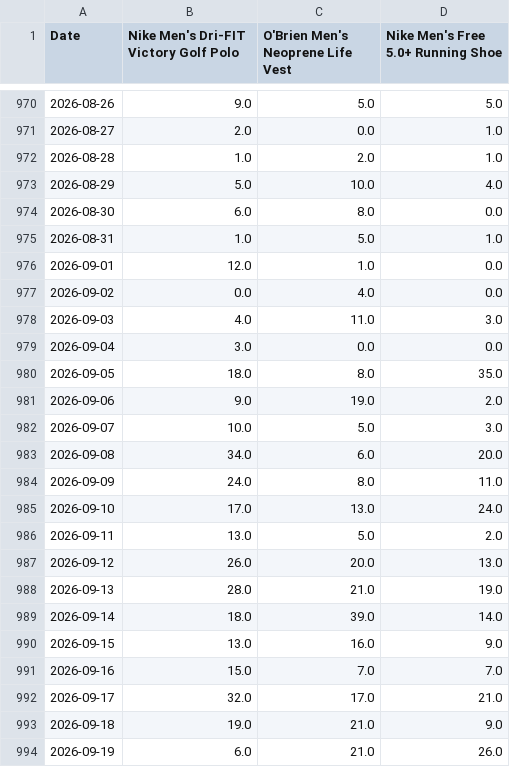
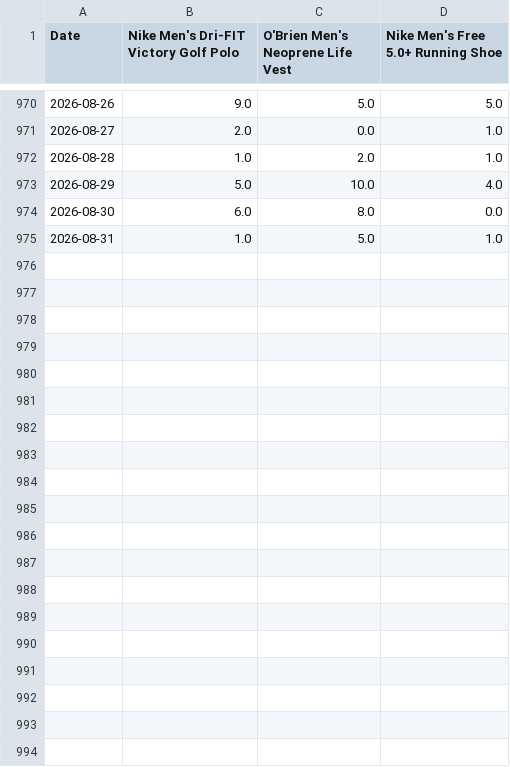
Before and after one commit to izlahfadlila/Desicion-Support-System, a CSV file: forecast_outputs/demand_history.csv, drawn as a sheet; only a part is shown, gaps mark what is left out; the diff covers the shown part only; the diff names each change by its address in the sheet, - before the commit and + after, or states it on an @@ line.

```diff
--- a/forecast_outputs/demand_history.csv
+++ b/forecast_outputs/demand_history.csv
-row 976: 2026-09-01 | 12.0 | 1.0 | 0.0
-row 977: 2026-09-02 | 0.0 | 4.0 | 0.0
-row 978: 2026-09-03 | 4.0 | 11.0 | 3.0
-row 979: 2026-09-04 | 3.0 | 0.0 | 0.0
-row 980: 2026-09-05 | 18.0 | 8.0 | 35.0
-row 981: 2026-09-06 | 9.0 | 19.0 | 2.0
-row 982: 2026-09-07 | 10.0 | 5.0 | 3.0
-row 983: 2026-09-08 | 34.0 | 6.0 | 20.0
-row 984: 2026-09-09 | 24.0 | 8.0 | 11.0
-row 985: 2026-09-10 | 17.0 | 13.0 | 24.0
-row 986: 2026-09-11 | 13.0 | 5.0 | 2.0
-row 987: 2026-09-12 | 26.0 | 20.0 | 13.0
-row 988: 2026-09-13 | 28.0 | 21.0 | 19.0
-row 989: 2026-09-14 | 18.0 | 39.0 | 14.0
-row 990: 2026-09-15 | 13.0 | 16.0 | 9.0
-row 991: 2026-09-16 | 15.0 | 7.0 | 7.0
-row 992: 2026-09-17 | 32.0 | 17.0 | 21.0
-row 993: 2026-09-18 | 19.0 | 21.0 | 9.0
-row 994: 2026-09-19 | 6.0 | 21.0 | 26.0
```
Also changed, not shown: 11 removed rows elsewhere in this file, forecast_outputs/best_models.csv, forecast_outputs/final_forecasts.csv, 35 other files.
